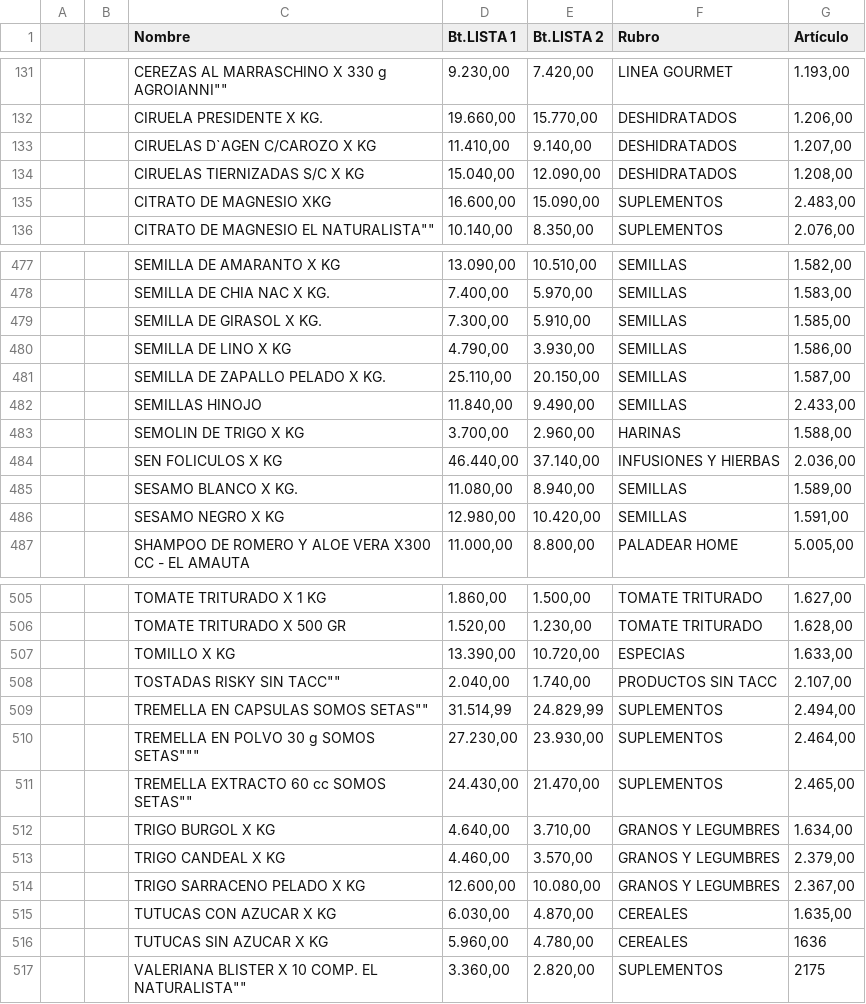
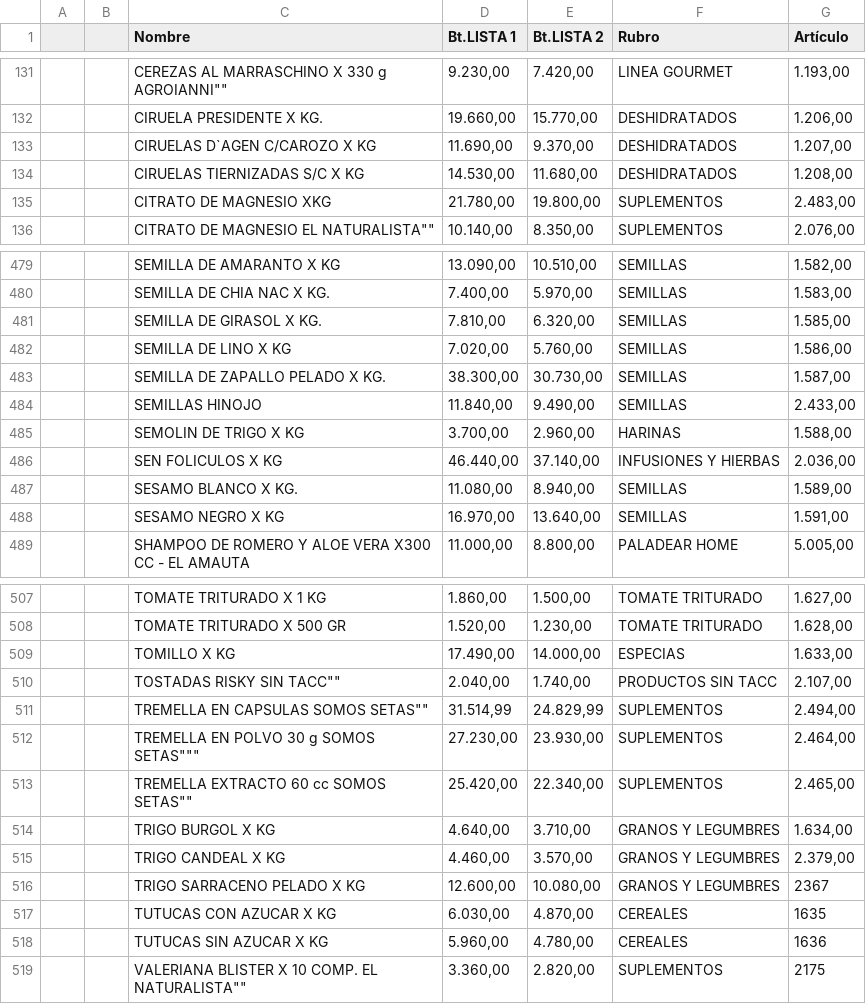
Before and after one commit to paladear/paladeartienda-test, a CSV file: precios-min.csv, drawn as a sheet; only a part is shown, gaps mark what is left out; the diff covers the shown part only.

```diff
--- a/precios-min.csv
+++ b/precios-min.csv
@@ -132,5 +132,5 @@
 ,,CIRUELA PRESIDENTE X KG.,"19.660,00","15.770,00",DESHIDRATADOS,"1.206,00"
-,,CIRUELAS D`AGEN C/CAROZO X KG,"11.410,00","9.140,00",DESHIDRATADOS,"1.207,00"
-,,CIRUELAS TIERNIZADAS S/C X KG,"15.040,00","12.090,00",DESHIDRATADOS,"1.208,00"
-,,CITRATO DE MAGNESIO XKG,"16.600,00","15.090,00",SUPLEMENTOS,"2.483,00"
+,,CIRUELAS D`AGEN C/CAROZO X KG,"11.690,00","9.370,00",DESHIDRATADOS,"1.207,00"
+,,CIRUELAS TIERNIZADAS S/C X KG,"14.530,00","11.680,00",DESHIDRATADOS,"1.208,00"
+,,CITRATO DE MAGNESIO XKG,"21.780,00","19.800,00",SUPLEMENTOS,"2.483,00"
 ,,"CITRATO DE MAGNESIO EL NATURALISTA""""","10.140,00","8.350,00",SUPLEMENTOS,"2.076,00"
@@ -478,5 +480,5 @@
 ,,SEMILLA DE CHIA NAC X KG.,"7.400,00","5.970,00",SEMILLAS,"1.583,00"
-,,SEMILLA DE GIRASOL X KG.,"7.300,00","5.910,00",SEMILLAS,"1.585,00"
-,,SEMILLA DE LINO X KG,"4.790,00","3.930,00",SEMILLAS,"1.586,00"
-,,SEMILLA DE ZAPALLO PELADO X KG.,"25.110,00","20.150,00",SEMILLAS,"1.587,00"
+,,SEMILLA DE GIRASOL X KG.,"7.810,00","6.320,00",SEMILLAS,"1.585,00"
+,,SEMILLA DE LINO X KG,"7.020,00","5.760,00",SEMILLAS,"1.586,00"
+,,SEMILLA DE ZAPALLO PELADO X KG.,"38.300,00","30.730,00",SEMILLAS,"1.587,00"
 ,,SEMILLAS HINOJO,"11.840,00","9.490,00",SEMILLAS,"2.433,00"
@@ -485,3 +487,3 @@
 ,,SESAMO BLANCO X KG.,"11.080,00","8.940,00",SEMILLAS,"1.589,00"
-,,SESAMO NEGRO X KG,"12.980,00","10.420,00",SEMILLAS,"1.591,00"
+,,SESAMO NEGRO X KG,"16.970,00","13.640,00",SEMILLAS,"1.591,00"
 ,,SHAMPOO DE ROMERO Y ALOE VERA X300 CC - EL AMAUTA,"11.000,00","8.800,00",PALADEAR HOME,"5.005,00"
@@ -506,3 +508,3 @@
 ,,TOMATE TRITURADO X 500 GR,"1.520,00","1.230,00",TOMATE TRITURADO,"1.628,00"
-,,TOMILLO X KG,"13.390,00","10.720,00",ESPECIAS,"1.633,00"
+,,TOMILLO X KG,"17.490,00","14.000,00",ESPECIAS,"1.633,00"
 ,,"TOSTADAS RISKY SIN TACC""""","2.040,00","1.740,00",PRODUCTOS SIN TACC,"2.107,00"
@@ -510,7 +512,7 @@
 ,,"TREMELLA EN POLVO 30 g SOMOS SETAS""""""","27.230,00","23.930,00",SUPLEMENTOS,"2.464,00"
-,,"TREMELLA EXTRACTO 60 cc SOMOS SETAS""""","24.430,00","21.470,00",SUPLEMENTOS,"2.465,00"
+,,"TREMELLA EXTRACTO 60 cc SOMOS SETAS""""","25.420,00","22.340,00",SUPLEMENTOS,"2.465,00"
 ,,TRIGO BURGOL X KG,"4.640,00","3.710,00",GRANOS Y LEGUMBRES,"1.634,00"
 ,,TRIGO CANDEAL X KG,"4.460,00","3.570,00",GRANOS Y LEGUMBRES,"2.379,00"
-,,TRIGO SARRACENO PELADO X KG,"12.600,00","10.080,00",GRANOS Y LEGUMBRES,"2.367,00"
-,,TUTUCAS CON AZUCAR X KG,"6.030,00","4.870,00",CEREALES,"1.635,00"
+,,TRIGO SARRACENO PELADO X KG,"12.600,00","10.080,00",GRANOS Y LEGUMBRES,2367
+,,TUTUCAS CON AZUCAR X KG,"6.030,00","4.870,00",CEREALES,1635
 ,,TUTUCAS SIN AZUCAR X KG,"5.960,00","4.780,00",CEREALES,1636
```
Also changed, not shown: 2 added rows and 18 edited cells elsewhere in this file, info-min.csv, 2 other files.
